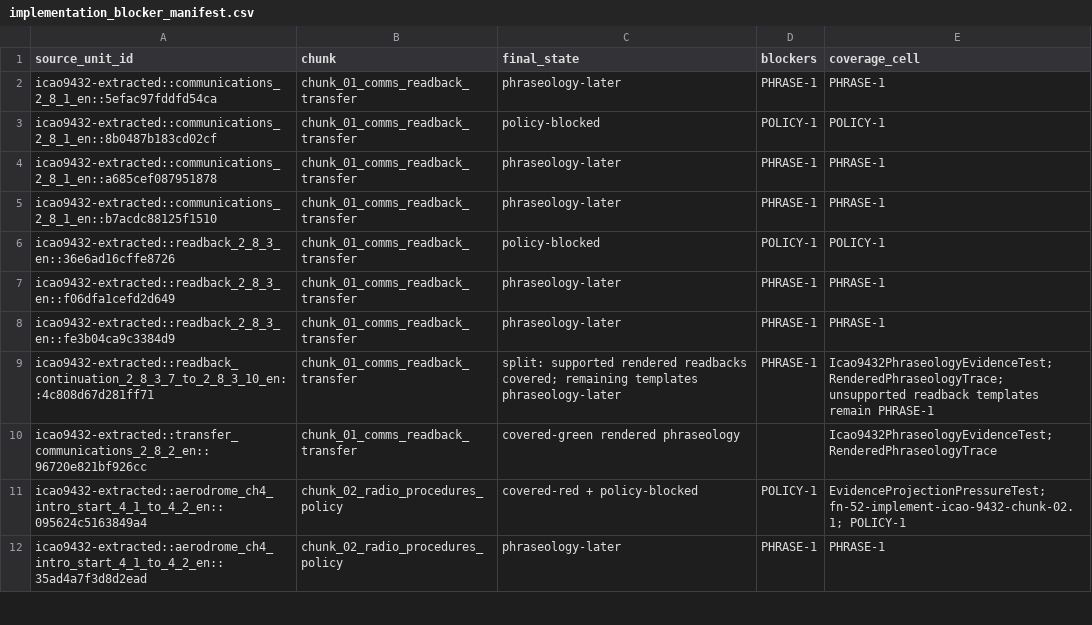
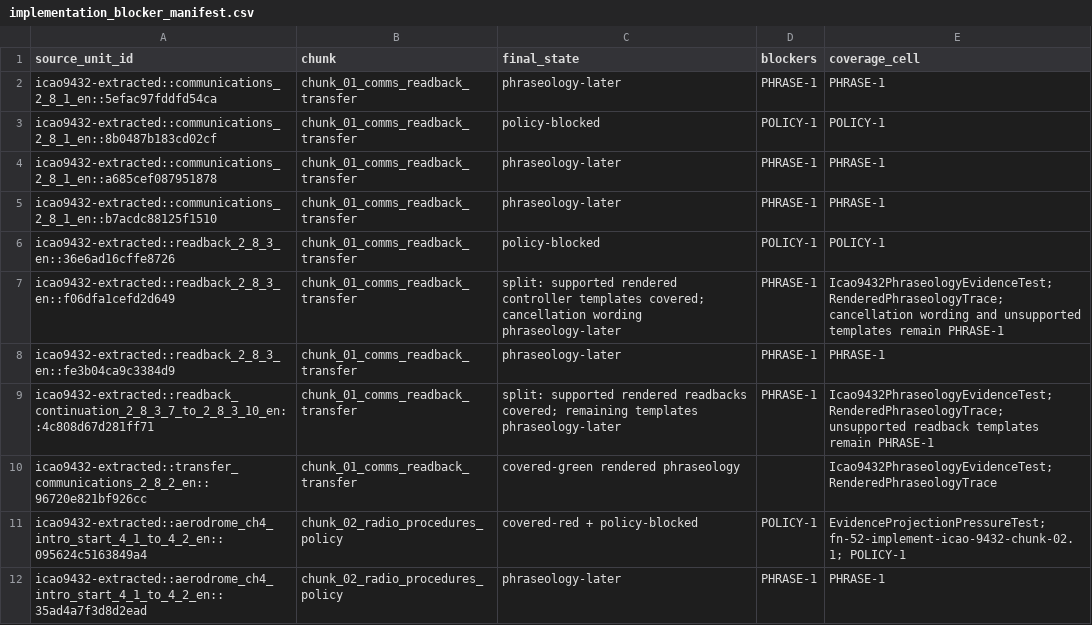
Before and after one commit to ayuudee/graz-tower, a CSV file: research/tools/requirements-spike/quality/icao9432_programme/implementation_blocker_manifest.csv, drawn as a sheet; only a part is shown.

Commit message:
fn-82 implement take-off word-use phraseology evidence

```diff
--- a/research/tools/requirements-spike/quality/icao9432_programme/implementation_blocker_manifest.csv
+++ b/research/tools/requirements-spike/quality/icao9432_programme/implementation_blocker_manifest.csv
@@ -6,3 +6,3 @@ icao9432-extracted::communications_2_8_1_en::b7acdc88125f1510,chunk_01_comms_rea
 icao9432-extracted::readback_2_8_3_en::36e6ad16cffe8726,chunk_01_comms_readback_transfer,policy-blocked,POLICY-1,POLICY-1
-icao9432-extracted::readback_2_8_3_en::f06dfa1cefd2d649,chunk_01_comms_readback_transfer,phraseology-later,PHRASE-1,PHRASE-1
+icao9432-extracted::readback_2_8_3_en::f06dfa1cefd2d649,chunk_01_comms_readback_transfer,split: supported rendered controller templates covered; cancellation wording phraseology-later,PHRASE-1,Icao9432PhraseologyEvidenceTest; RenderedPhraseologyTrace; cancellation wording and unsupported templates remain PHRASE-1
 icao9432-extracted::readback_2_8_3_en::fe3b04ca9c3384d9,chunk_01_comms_readback_transfer,phraseology-later,PHRASE-1,PHRASE-1
```
Also changed, not shown: 15 other files.
